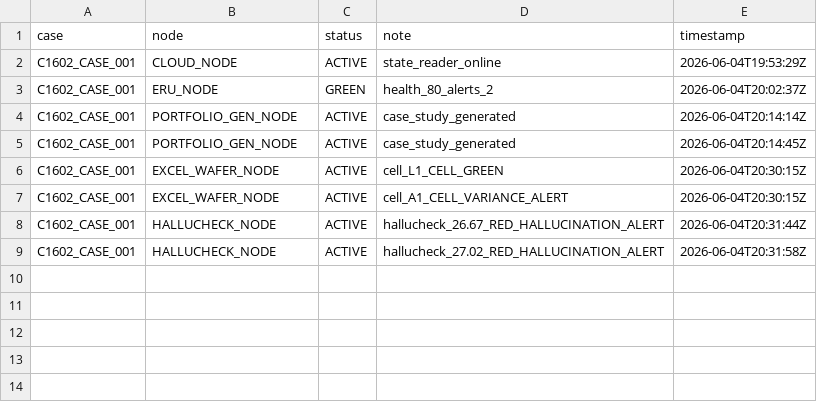
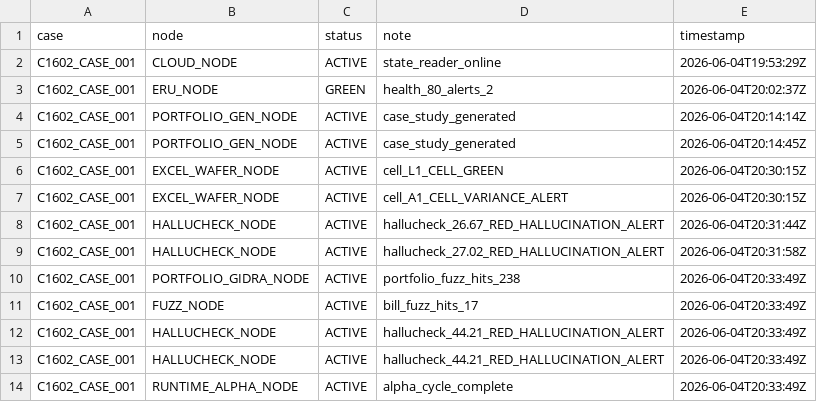
Before and after one commit to Me10101-01/Sovereignty-Architecture-Elevator-Pitch-, a CSV file: sagco_ish/shared_state/logs/state_updates.csv, drawn as a sheet; the diff names each change by its address in the sheet, - before the commit and + after, or states it on an @@ line.

```diff
--- a/sagco_ish/shared_state/logs/state_updates.csv
+++ b/sagco_ish/shared_state/logs/state_updates.csv
+row 10: C1602_CASE_001 | PORTFOLIO_GIDRA_NODE | ACTIVE | portfolio_fuzz_hits_238 | 2026-06-04T20:33:49Z
+row 11: C1602_CASE_001 | FUZZ_NODE | ACTIVE | bill_fuzz_hits_17 | 2026-06-04T20:33:49Z
+row 12: C1602_CASE_001 | HALLUCHECK_NODE | ACTIVE | hallucheck_44.21_RED_HALLUCINATION_ALERT | 2026-06-04T20:33:49Z
+row 13: C1602_CASE_001 | HALLUCHECK_NODE | ACTIVE | hallucheck_44.21_RED_HALLUCINATION_ALERT | 2026-06-04T20:33:49Z
+row 14: C1602_CASE_001 | RUNTIME_ALPHA_NODE | ACTIVE | alpha_cycle_complete | 2026-06-04T20:33:49Z
```
Also changed, not shown: sagco_ish/hallucheck/logs/hallucheck_eru.csv, sagco_ish/registry/logs/command_registry.csv, 7 other files.
